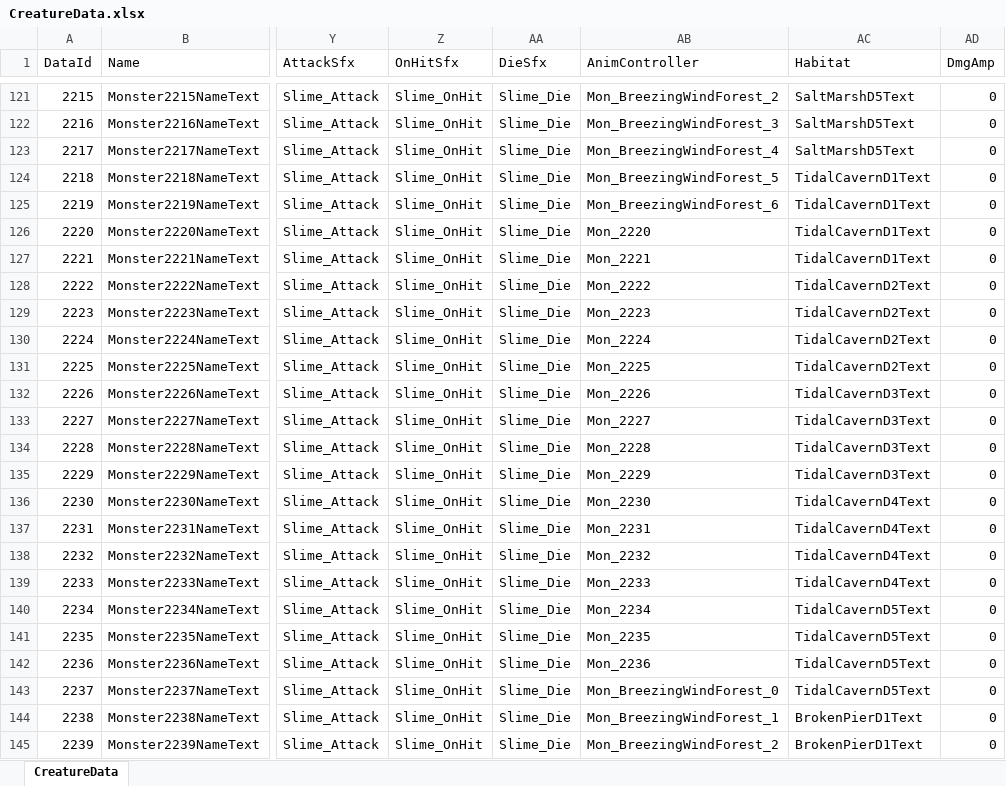
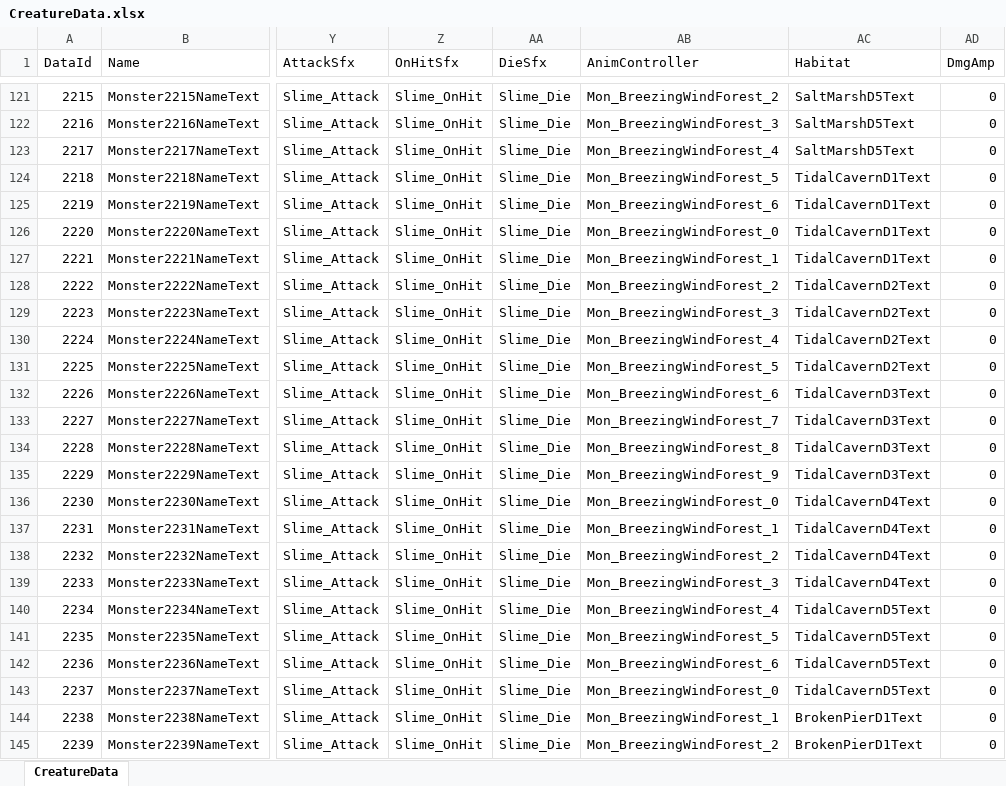
Before and after one commit to DoubleSmiths/RE001, an Excel workbook: Assets/@Resources/Data/Excel/CreatureData.xlsx, sheet CreatureData, drawn as a sheet; only a part is shown, gaps mark what is left out; values as stored, in another font and other column widths than the file's, no borders; the diff names each change by its address in the sheet, - before the commit and + after, or states it on an @@ line.

```diff
--- a/Assets/@Resources/Data/Excel/CreatureData.xlsx (sheet CreatureData)
+++ b/Assets/@Resources/Data/Excel/CreatureData.xlsx (sheet CreatureData)
-AB126 (AnimController): Mon_2220
+AB126 (AnimController): Mon_BreezingWindForest_0
-AB127 (AnimController): Mon_2221
+AB127 (AnimController): Mon_BreezingWindForest_1
-AB128 (AnimController): Mon_2222
+AB128 (AnimController): Mon_BreezingWindForest_2
-AB129 (AnimController): Mon_2223
+AB129 (AnimController): Mon_BreezingWindForest_3
-AB130 (AnimController): Mon_2224
+AB130 (AnimController): Mon_BreezingWindForest_4
-AB131 (AnimController): Mon_2225
+AB131 (AnimController): Mon_BreezingWindForest_5
-AB132 (AnimController): Mon_2226
+AB132 (AnimController): Mon_BreezingWindForest_6
-AB133 (AnimController): Mon_2227
+AB133 (AnimController): Mon_BreezingWindForest_7
-AB134 (AnimController): Mon_2228
+AB134 (AnimController): Mon_BreezingWindForest_8
-AB135 (AnimController): Mon_2229
+AB135 (AnimController): Mon_BreezingWindForest_9
-AB136 (AnimController): Mon_2230
+AB136 (AnimController): Mon_BreezingWindForest_0
-AB137 (AnimController): Mon_2231
+AB137 (AnimController): Mon_BreezingWindForest_1
-AB138 (AnimController): Mon_2232
+AB138 (AnimController): Mon_BreezingWindForest_2
-AB139 (AnimController): Mon_2233
+AB139 (AnimController): Mon_BreezingWindForest_3
-AB140 (AnimController): Mon_2234
+AB140 (AnimController): Mon_BreezingWindForest_4
-AB141 (AnimController): Mon_2235
+AB141 (AnimController): Mon_BreezingWindForest_5
-AB142 (AnimController): Mon_2236
+AB142 (AnimController): Mon_BreezingWindForest_6
```
Also changed, not shown: 3 other files.
